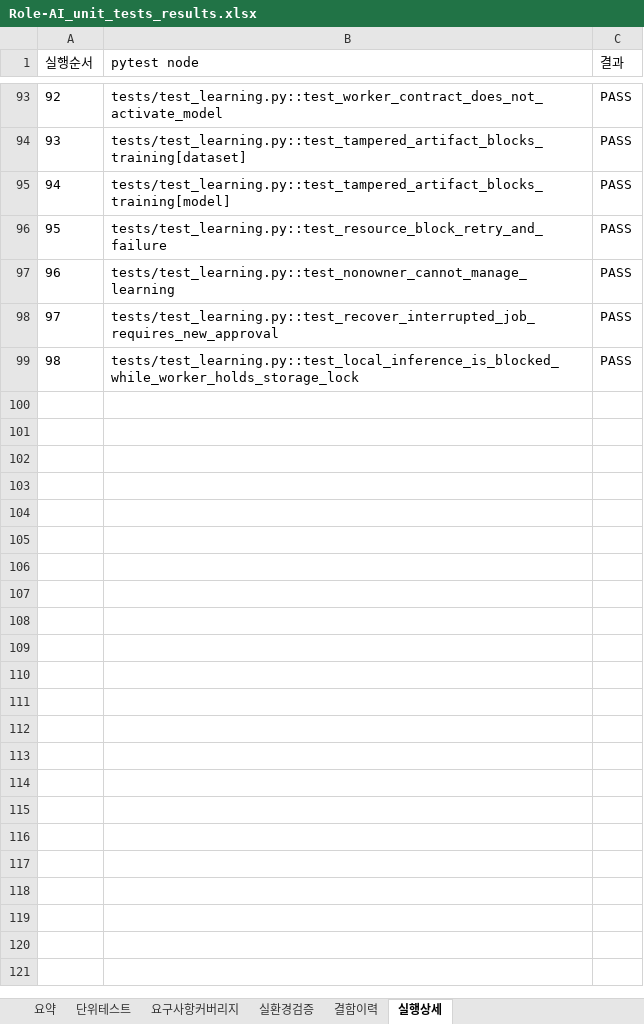
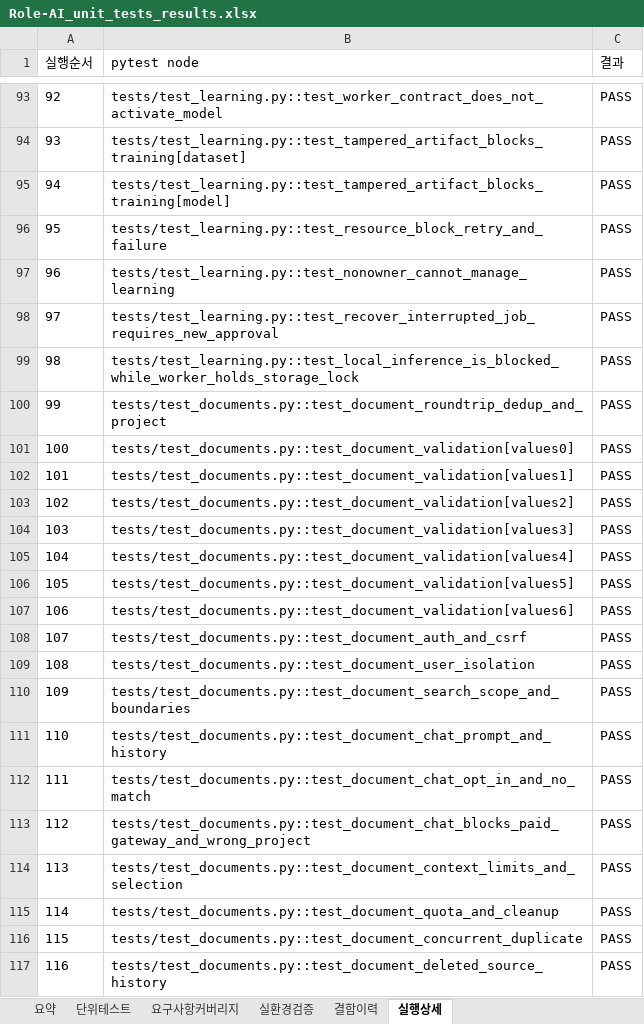
Before and after one commit to wjdwodhks35/Role-AI, an Excel workbook: qa/reports/Role-AI_unit_tests_results.xlsx, sheet 실행상세, drawn as a sheet; only a part is shown, gaps mark what is left out; values as stored, in another font and other column widths than the file's, no borders; the diff names each change by its address in the sheet, - before the commit and + after, or states it on an @@ line.

Commit message:
docs: archive 116 passing tests for local document retrieval

```diff
--- a/qa/reports/Role-AI_unit_tests_results.xlsx (sheet 실행상세)
+++ b/qa/reports/Role-AI_unit_tests_results.xlsx (sheet 실행상세)
+row 100: 99 | tests/test_documents.py::test_document_roundtrip_dedup_and_project | PASS
+row 101: 100 | tests/test_documents.py::test_document_validation[values0] | PASS
+row 102: 101 | tests/test_documents.py::test_document_validation[values1] | PASS
+row 103: 102 | tests/test_documents.py::test_document_validation[values2] | PASS
+row 104: 103 | tests/test_documents.py::test_document_validation[values3] | PASS
+row 105: 104 | tests/test_documents.py::test_document_validation[values4] | PASS
+row 106: 105 | tests/test_documents.py::test_document_validation[values5] | PASS
+row 107: 106 | tests/test_documents.py::test_document_validation[values6] | PASS
+row 108: 107 | tests/test_documents.py::test_document_auth_and_csrf | PASS
+row 109: 108 | tests/test_documents.py::test_document_user_isolation | PASS
+row 110: 109 | tests/test_documents.py::test_document_search_scope_and_boundaries | PASS
+row 111: 110 | tests/test_documents.py::test_document_chat_prompt_and_history | PASS
+row 112: 111 | tests/test_documents.py::test_document_chat_opt_in_and_no_match | PASS
+row 113: 112 | tests/test_documents.py::test_document_chat_blocks_paid_gateway_and_wrong_project | PASS
+row 114: 113 | tests/test_documents.py::test_document_context_limits_and_selection | PASS
+row 115: 114 | tests/test_documents.py::test_document_quota_and_cleanup | PASS
+row 116: 115 | tests/test_documents.py::test_document_concurrent_duplicate | PASS
+row 117: 116 | tests/test_documents.py::test_document_deleted_source_history | PASS
```
Also changed, not shown: sheet 단위테스트, sheet 요약, sheet 요구사항커버리지, sheet 결함이력, 2 other files.
